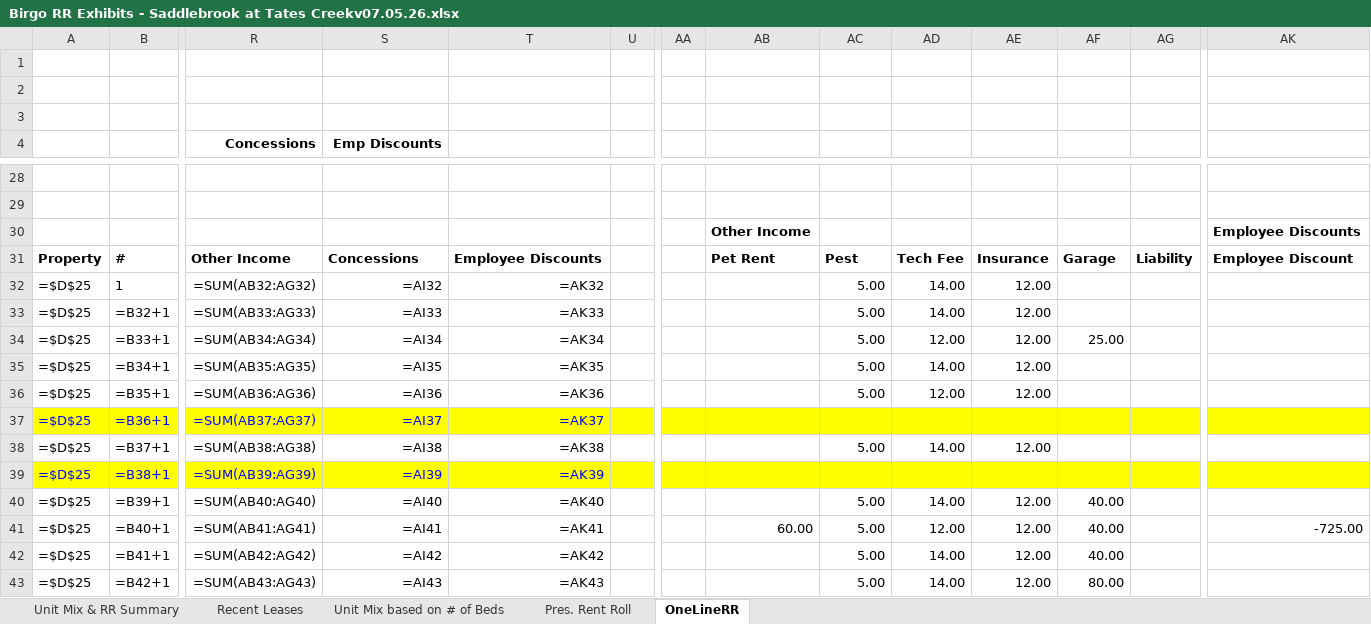
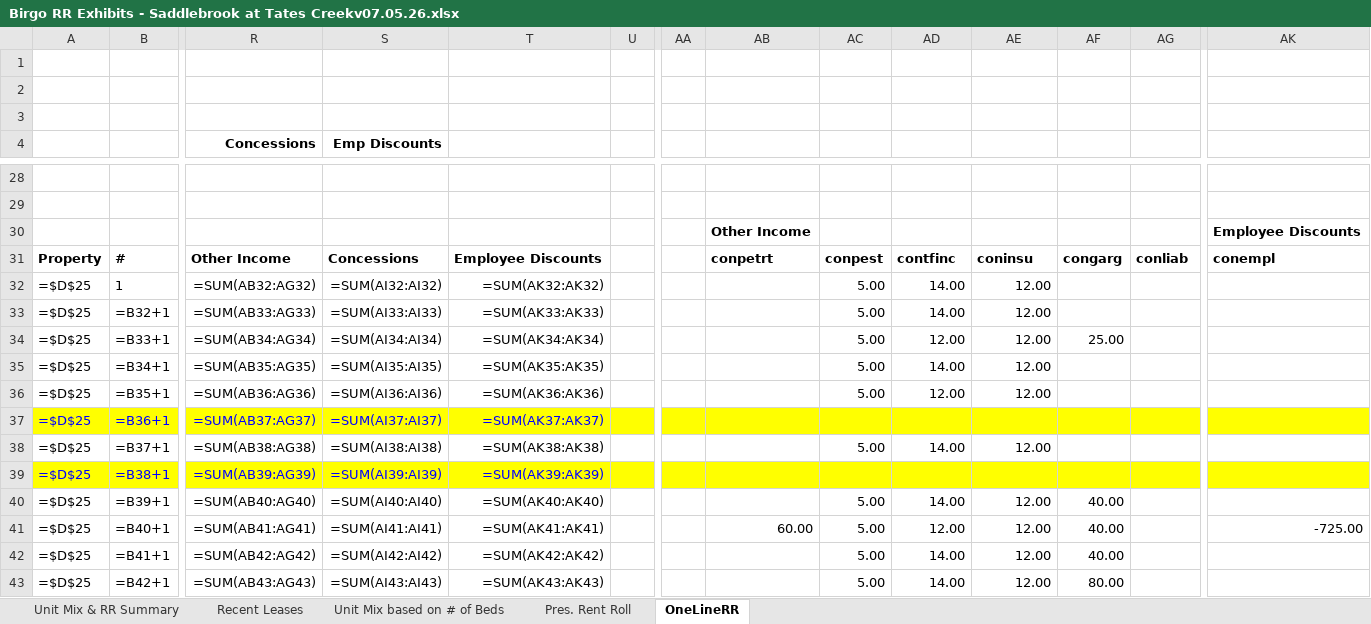
Before and after one commit to rdagoy/srctrentroll, an Excel workbook: examples/outputs/Birgo RR Exhibits - Saddlebrook at Tates Creekv07.05.26.xlsx, sheet OneLineRR, drawn as a sheet; only a part is shown, gaps mark what is left out; values as stored, in another font and other column widths than the file's, no borders; formulas without a stored value are shown as written; the diff covers the shown part only; the diff names each change by its address in the sheet, - before the commit and + after, or states it on an @@ line.

```diff
--- a/examples/outputs/Birgo RR Exhibits - Saddlebrook at Tates Creekv07.05.26.xlsx (sheet OneLineRR)
+++ b/examples/outputs/Birgo RR Exhibits - Saddlebrook at Tates Creekv07.05.26.xlsx (sheet OneLineRR)
-AB31: Pet Rent
+AB31: conpetrt
-AC31: Pest
+AC31: conpest
-AD31: Tech Fee
+AD31: contfinc
-AE31: Insurance
+AE31: coninsu
-AF31: Garage
+AF31: congarg
-AG31: Liability
+AG31: conliab
-AK31: Employee Discount
+AK31: conempl
-S32 (Emp Discounts): =AI32
+S32 (Emp Discounts): =SUM(AI32:AI32)
-T32: =AK32
+T32: =SUM(AK32:AK32)
-S33 (Emp Discounts): =AI33
+S33 (Emp Discounts): =SUM(AI33:AI33)
-T33: =AK33
+T33: =SUM(AK33:AK33)
-S34 (Emp Discounts): =AI34
+S34 (Emp Discounts): =SUM(AI34:AI34)
-T34: =AK34
+T34: =SUM(AK34:AK34)
-S35 (Emp Discounts): =AI35
+S35 (Emp Discounts): =SUM(AI35:AI35)
-T35: =AK35
+T35: =SUM(AK35:AK35)
-S36 (Emp Discounts): =AI36
+S36 (Emp Discounts): =SUM(AI36:AI36)
-T36: =AK36
+T36: =SUM(AK36:AK36)
-S37 (Emp Discounts): =AI37
+S37 (Emp Discounts): =SUM(AI37:AI37)
-T37: =AK37
+T37: =SUM(AK37:AK37)
-S38 (Emp Discounts): =AI38
+S38 (Emp Discounts): =SUM(AI38:AI38)
-T38: =AK38
+T38: =SUM(AK38:AK38)
-S39 (Emp Discounts): =AI39
+S39 (Emp Discounts): =SUM(AI39:AI39)
-T39: =AK39
+T39: =SUM(AK39:AK39)
-S40 (Emp Discounts): =AI40
+S40 (Emp Discounts): =SUM(AI40:AI40)
-T40: =AK40
+T40: =SUM(AK40:AK40)
-S41 (Emp Discounts): =AI41
+S41 (Emp Discounts): =SUM(AI41:AI41)
-T41: =AK41
+T41: =SUM(AK41:AK41)
-S42 (Emp Discounts): =AI42
+S42 (Emp Discounts): =SUM(AI42:AI42)
-T42: =AK42
+T42: =SUM(AK42:AK42)
-S43 (Emp Discounts): =AI43
+S43 (Emp Discounts): =SUM(AI43:AI43)
-T43: =AK43
+T43: =SUM(AK43:AK43)
```
Also changed, not shown: 338 edited cells elsewhere in this sheet, 5 other files.
